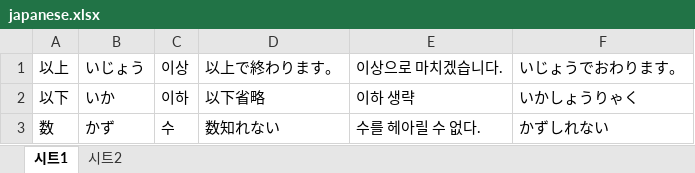
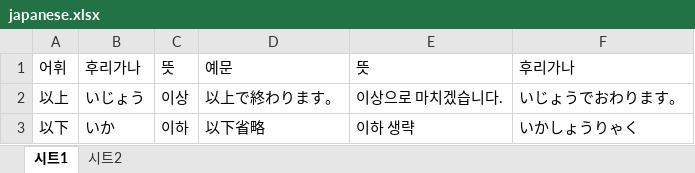
Before and after one commit to totozi/study_page2, an Excel workbook: japanese.xlsx, sheet 시트1, drawn as a sheet; only a part is shown; the shorter side is filled out with more unchanged rows; values as stored, in another font and other column widths than the file's, no borders; charts and pictures not drawn; the diff names each change by its address in the sheet, - before the commit and + after, or states it on an @@ line.

Commit message:
Add files via upload

```diff
--- a/japanese.xlsx (sheet 시트1)
+++ b/japanese.xlsx (sheet 시트1)
+row 1: 어휘 | 후리가나 | 뜻 | 예문 | 뜻 | 후리가나
```
